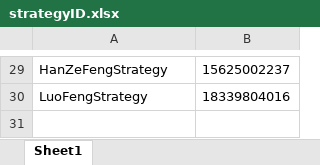
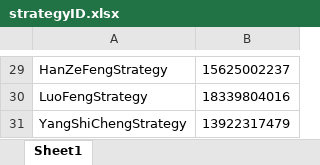
Before and after one commit to ChannelCMT/hengqinCompetition2, an Excel workbook: runReal/strategyID.xlsx, sheet Sheet1, drawn as a sheet; only a part is shown, gaps mark what is left out; values as stored, in another font and other column widths than the file's, no borders; the diff names each change by its address in the sheet, - before the commit and + after, or states it on an @@ line.

Commit message:
renewID

```diff
--- a/runReal/strategyID.xlsx (sheet Sheet1)
+++ b/runReal/strategyID.xlsx (sheet Sheet1)
+row 31: YangShiChengStrategy | 13922317479
```
